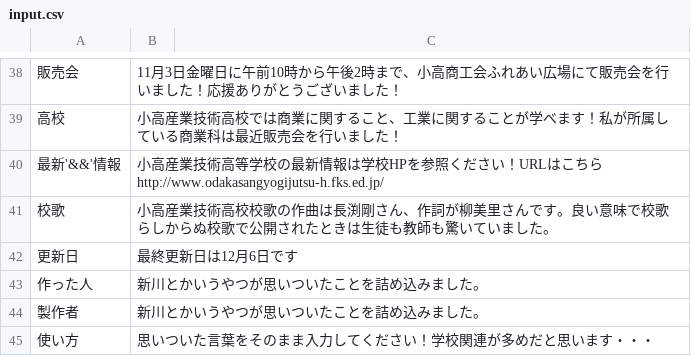
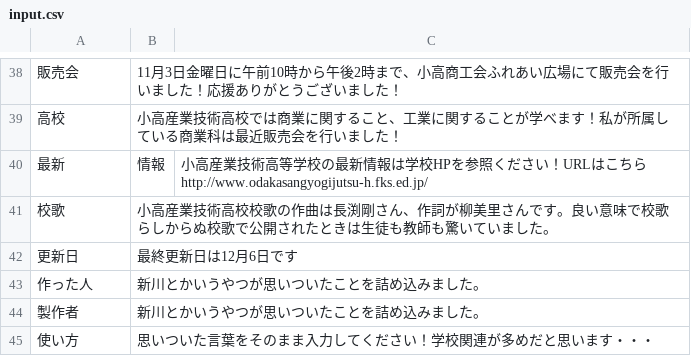
Before and after one commit to odakamiki/linebot, a CSV file: input.csv, drawn as a sheet; only a part is shown, gaps mark what is left out; removed rows and columns are numbered as before the commit, all else as after; the diff names each change by its address in the sheet, - before the commit and + after, or states it on an @@ line.

Commit message:
学校からのコミット

```diff
--- a/input.csv
+++ b/input.csv
-row 40: 最新'&&'情報 | 小高産業技術高等学校の最新情報は学校HPを参照ください！URLはこちらhttp://www.odakasangyogijutsu-h.fks.ed.jp/
+row 40: 最新 | 情報 | 小高産業技術高等学校の最新情報は学校HPを参照ください！URLはこちらhttp://www.odakasangyogijutsu-h.fks.ed.jp/
```
